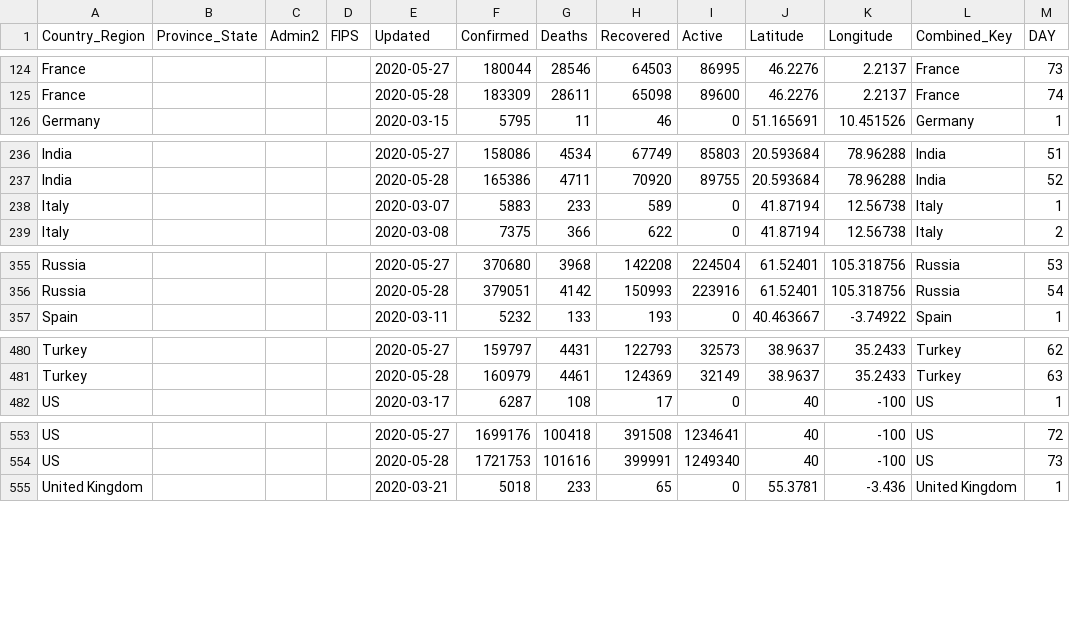
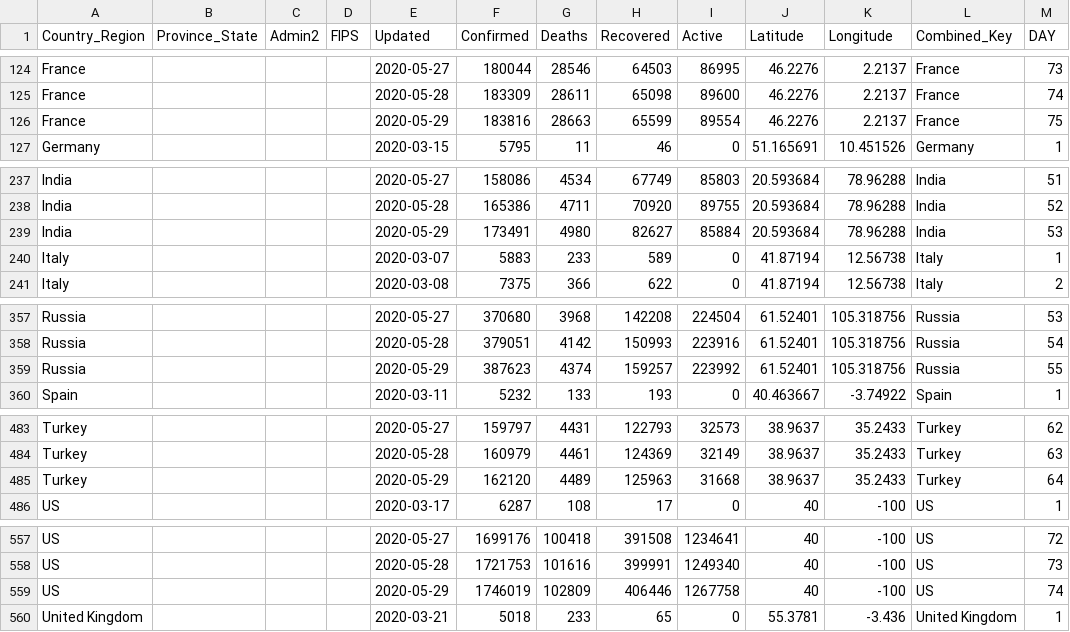
Before and after one commit to ClearsenseData/COVID-Data, a CSV file: Top_COVID-Confirmed-Day1-5000+.csv, drawn as a sheet; only a part is shown, gaps mark what is left out; the diff covers the shown part only; the diff names each change by its address in the sheet, - before the commit and + after, or states it on an @@ line.

Commit message:
COVIDdailyUpdate

```diff
--- a/Top_COVID-Confirmed-Day1-5000+.csv
+++ b/Top_COVID-Confirmed-Day1-5000+.csv
+row 126: France |  |  |  | 2020-05-29 | 183816 | 28663 | 65599 | 89554 | 46.2276 | 2.2137 | France | 75
+row 239: India |  |  |  | 2020-05-29 | 173491 | 4980 | 82627 | 85884 | 20.593684 | 78.96288 | India | 53
+row 359: Russia |  |  |  | 2020-05-29 | 387623 | 4374 | 159257 | 223992 | 61.52401 | 105.318756 | Russia | 55
+row 485: Turkey |  |  |  | 2020-05-29 | 162120 | 4489 | 125963 | 31668 | 38.9637 | 35.2433 | Turkey | 64
+row 559: US |  |  |  | 2020-05-29 | 1746019 | 102809 | 406446 | 1267758 | 40 | -100 | US | 74
```
Also changed, not shown: 1 added row elsewhere in this file, 2 other files.
